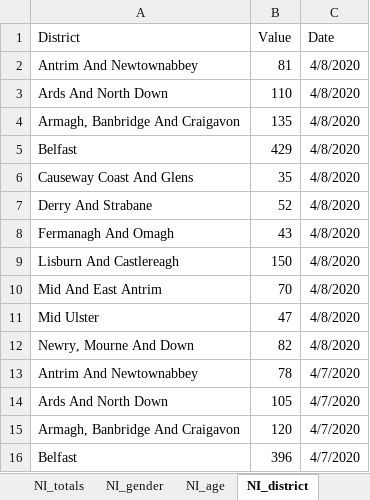
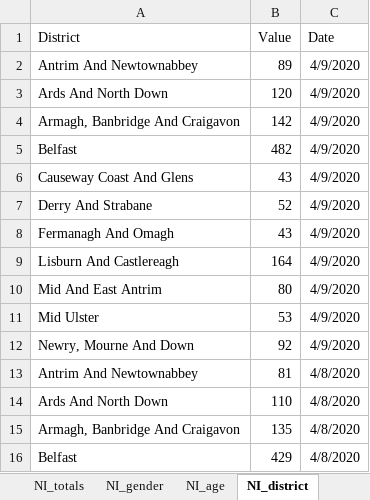
Before and after one commit to hamilton-institute/covid19ireland, an Excel workbook: shiny/covid19_hamilton/latest_irish_data.xlsx, sheet NI_district, drawn as a sheet; only a part is shown; the shorter side is filled out with more unchanged rows; values as stored, in another font and other column widths than the file's, no borders; the diff names each change by its address in the sheet, - before the commit and + after, or states it on an @@ line.

```diff
--- a/shiny/covid19_hamilton/latest_irish_data.xlsx (sheet NI_district)
+++ b/shiny/covid19_hamilton/latest_irish_data.xlsx (sheet NI_district)
+row 2: Antrim And Newtownabbey | 89 | 4/9/2020
+row 3: Ards And North Down | 120 | 4/9/2020
+row 4: Armagh, Banbridge And Craigavon | 142 | 4/9/2020
+row 5: Belfast | 482 | 4/9/2020
+row 6: Causeway Coast And Glens | 43 | 4/9/2020
+row 7: Derry And Strabane | 52 | 4/9/2020
+row 8: Fermanagh And Omagh | 43 | 4/9/2020
+row 9: Lisburn And Castlereagh | 164 | 4/9/2020
+row 10: Mid And East Antrim | 80 | 4/9/2020
+row 11: Mid Ulster | 53 | 4/9/2020
+row 12: Newry, Mourne And Down | 92 | 4/9/2020
```
Also changed, not shown: sheet by_county, sheet by_age, sheet totals, sheet by_gender, sheet by_transmission, sheet NI_gender, 2 more sheets, 7 other files.
